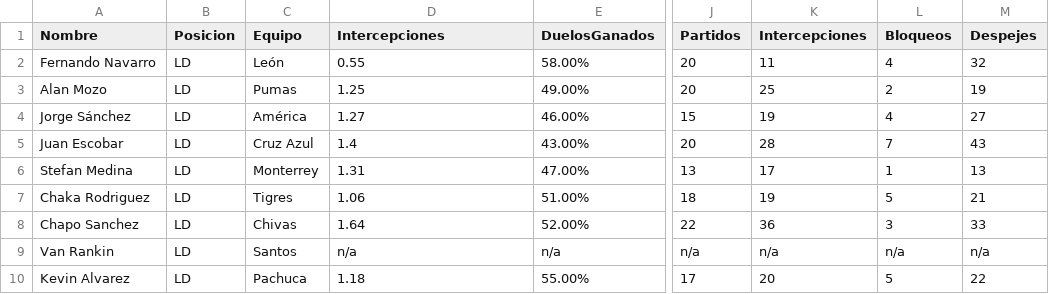
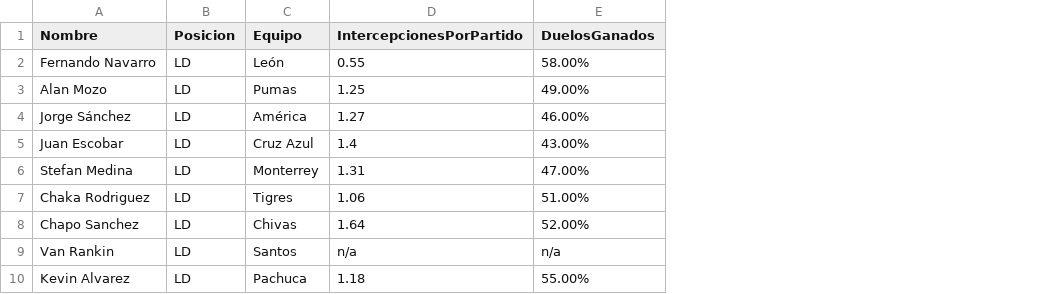
Before and after one commit to OscarCanongo/LabFutbol, a CSV file: Defensivos.csv, drawn as a sheet; only a part is shown, gaps mark what is left out; the diff names each change by its address in the sheet, - before the commit and + after, or states it on an @@ line.

```diff
--- a/Defensivos.csv
+++ b/Defensivos.csv
-column J (Partidos), rows 2-10: 20 | 20 | 15 | 20 | 13 | 18 | 22 | n/a | 17
-column K (Intercepciones), rows 2-10: 11 | 25 | 19 | 28 | 17 | 19 | 36 | n/a | 20
-column L (Bloqueos), rows 2-10: 4 | 2 | 4 | 7 | 1 | 5 | 3 | n/a | 5
-column M (Despejes), rows 2-10: 32 | 19 | 27 | 43 | 13 | 21 | 33 | n/a | 22
-D1: Intercepciones
+D1: IntercepcionesPorPartido
```
Also changed, not shown: 1 other file.
